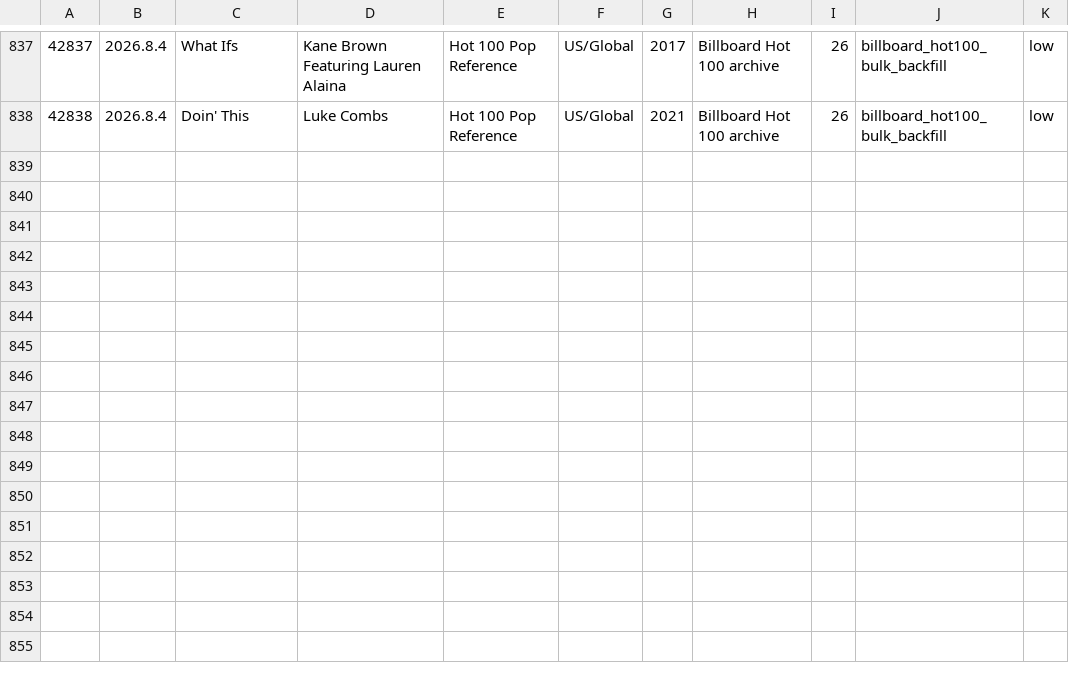
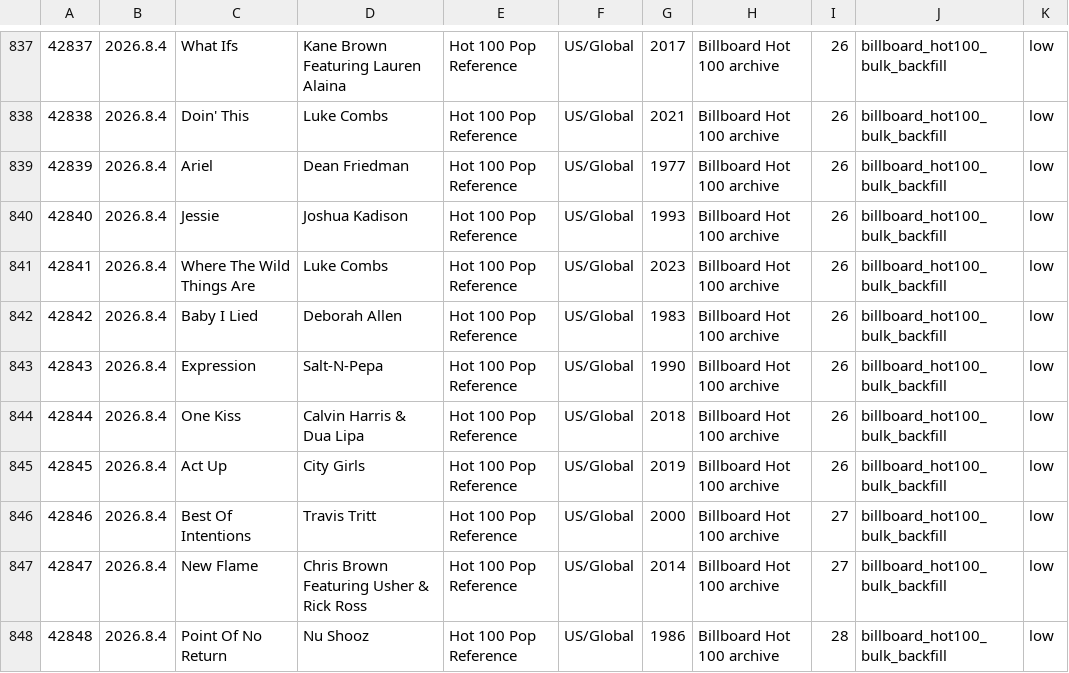
Before and after one commit to AhnYoungseok/producing, a CSV file: cloud_ledger/sheet_chunks/song_library_sheet_part_013.csv, drawn as a sheet; only a part is shown, gaps mark what is left out; the diff names each change by its address in the sheet, - before the commit and + after, or states it on an @@ line.

```diff
--- a/cloud_ledger/sheet_chunks/song_library_sheet_part_013.csv
+++ b/cloud_ledger/sheet_chunks/song_library_sheet_part_013.csv
+row 839: 42839 | 2026.8.4 | Ariel | Dean Friedman | Hot 100 Pop Reference | US/Global | 1977 | Billboard Hot 100 archive | 26 | billboard_hot100_bulk_backfill | low
+row 840: 42840 | 2026.8.4 | Jessie | Joshua Kadison | Hot 100 Pop Reference | US/Global | 1993 | Billboard Hot 100 archive | 26 | billboard_hot100_bulk_backfill | low
+row 841: 42841 | 2026.8.4 | Where The Wild Things Are | Luke Combs | Hot 100 Pop Reference | US/Global | 2023 | Billboard Hot 100 archive | 26 | billboard_hot100_bulk_backfill | low
+row 842: 42842 | 2026.8.4 | Baby I Lied | Deborah Allen | Hot 100 Pop Reference | US/Global | 1983 | Billboard Hot 100 archive | 26 | billboard_hot100_bulk_backfill | low
+row 843: 42843 | 2026.8.4 | Expression | Salt-N-Pepa | Hot 100 Pop Reference | US/Global | 1990 | Billboard Hot 100 archive | 26 | billboard_hot100_bulk_backfill | low
+row 844: 42844 | 2026.8.4 | One Kiss | Calvin Harris & Dua Lipa | Hot 100 Pop Reference | US/Global | 2018 | Billboard Hot 100 archive | 26 | billboard_hot100_bulk_backfill | low
+row 845: 42845 | 2026.8.4 | Act Up | City Girls | Hot 100 Pop Reference | US/Global | 2019 | Billboard Hot 100 archive | 26 | billboard_hot100_bulk_backfill | low
+row 846: 42846 | 2026.8.4 | Best Of Intentions | Travis Tritt | Hot 100 Pop Reference | US/Global | 2000 | Billboard Hot 100 archive | 27 | billboard_hot100_bulk_backfill | low
+row 847: 42847 | 2026.8.4 | New Flame | Chris Brown Featuring Usher & Rick Ross | Hot 100 Pop Reference | US/Global | 2014 | Billboard Hot 100 archive | 27 | billboard_hot100_bulk_backfill | low
+row 848: 42848 | 2026.8.4 | Point Of No Return | Nu Shooz | Hot 100 Pop Reference | US/Global | 1986 | Billboard Hot 100 archive | 28 | billboard_hot100_bulk_backfill | low
```
Also changed, not shown: cloud_ledger/sheet_chunks/summary_sheet.csv, cloud_ledger/summary.csv, 1 other file.
